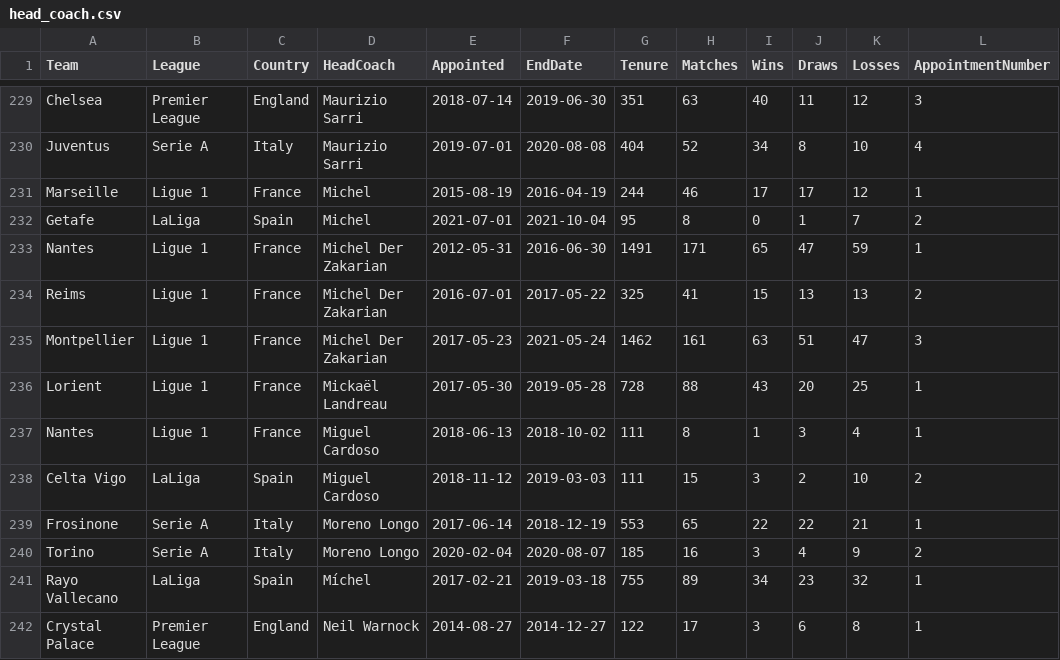
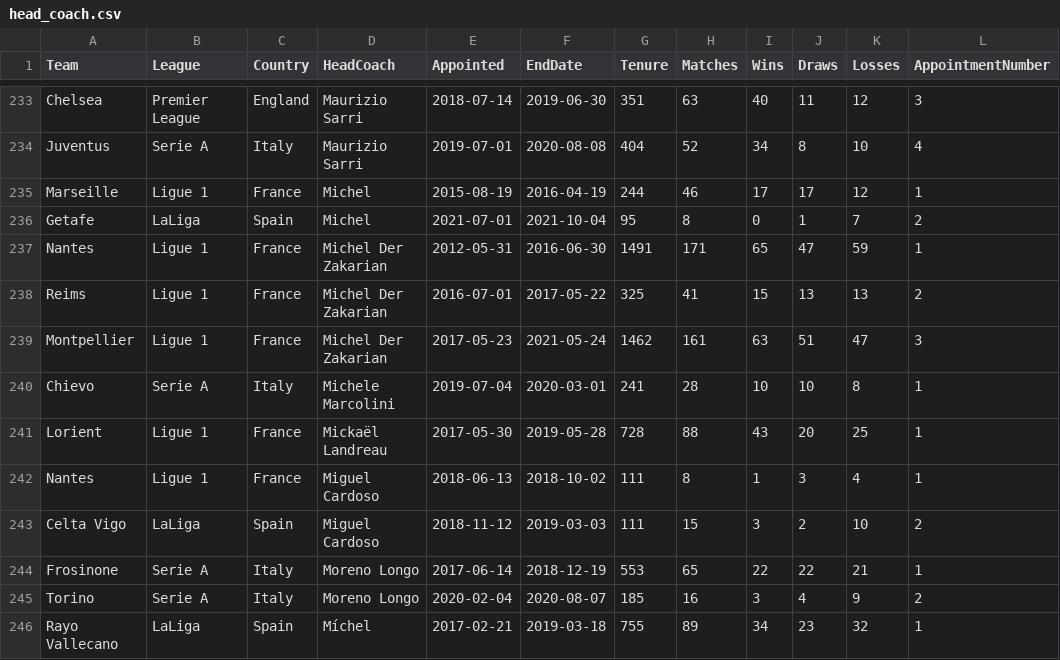
Before and after one commit to mathisdrn/head_coach_dismissal, a CSV file: src/data/head_coach.csv, drawn as a sheet; only a part is shown, gaps mark what is left out; the shorter side is filled out with more unchanged rows; the diff covers the shown part only; the diff names each change by its address in the sheet, - before the commit and + after, or states it on an @@ line.

```diff
--- a/src/data/head_coach.csv
+++ b/src/data/head_coach.csv
+row 240: Chievo | Serie A | Italy | Michele Marcolini | 2019-07-04 | 2020-03-01 | 241 | 28 | 10 | 10 | 8 | 1
```
Also changed, not shown: 5 added rows and 1 edited cell elsewhere in this file, 8 other files.
